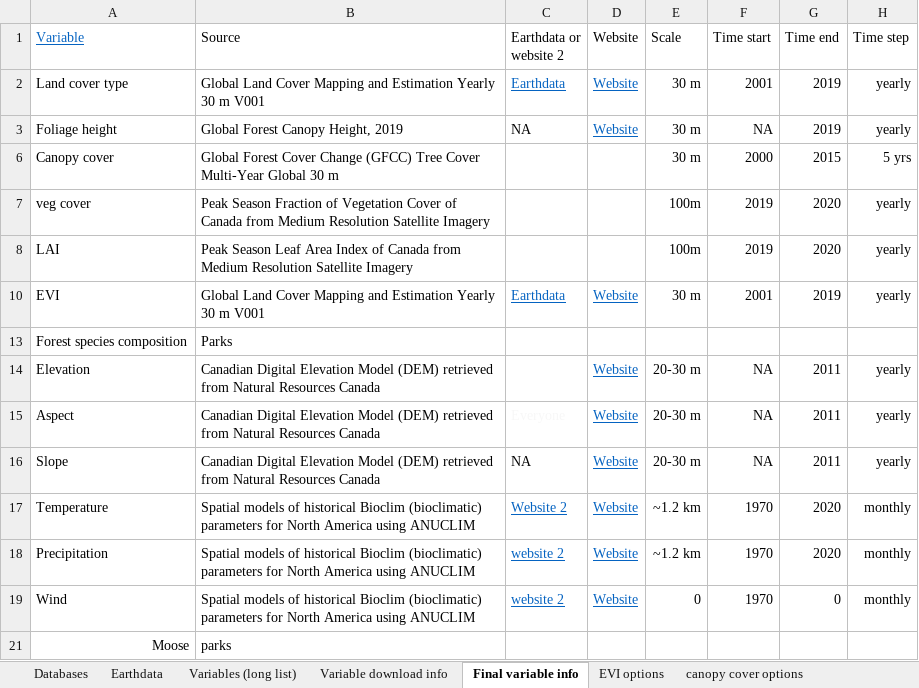
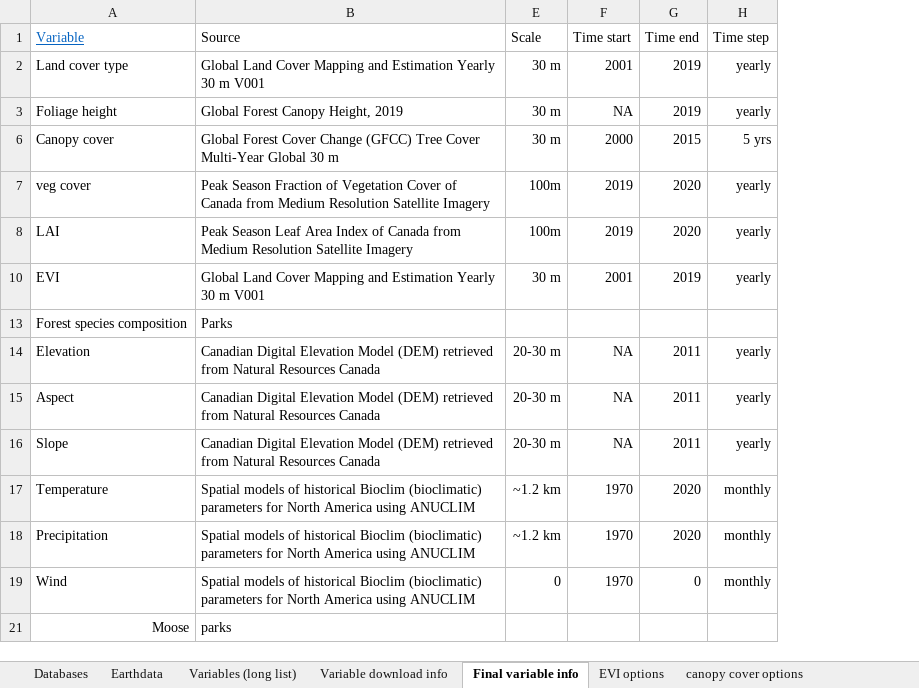
Before and after one commit to emmwilson/C_forecasting_NL, an Excel workbook: Environmental_datasets/Environmental databases.xlsx, sheet Final variable info, drawn as a sheet; only a part is shown; values as stored, in another font and other column widths than the file's, no borders; conditional formats not drawn; the diff names each change by its address in the sheet, - before the commit and + after, or states it on an @@ line.

```diff
--- a/Environmental_datasets/Environmental databases.xlsx (sheet Final variable info)
+++ b/Environmental_datasets/Environmental databases.xlsx (sheet Final variable info)
@@ column C (Earthdata or website 2) hidden, rows 2-19: Earthdata | NA |  |  |  | Earthdata |  |  | Everyone | NA | Website 2 | website 2 | website 2 @@
@@ column D (Website) hidden, rows 2-19: Website | Website |  |  |  | Website |  | Website | Website | Website | Website | Website | Website @@
```
Also changed, not shown: final carbon data/c_m2_site.xlsx, final carbon data/c_m2_site_above.xlsx, 57 other files.
